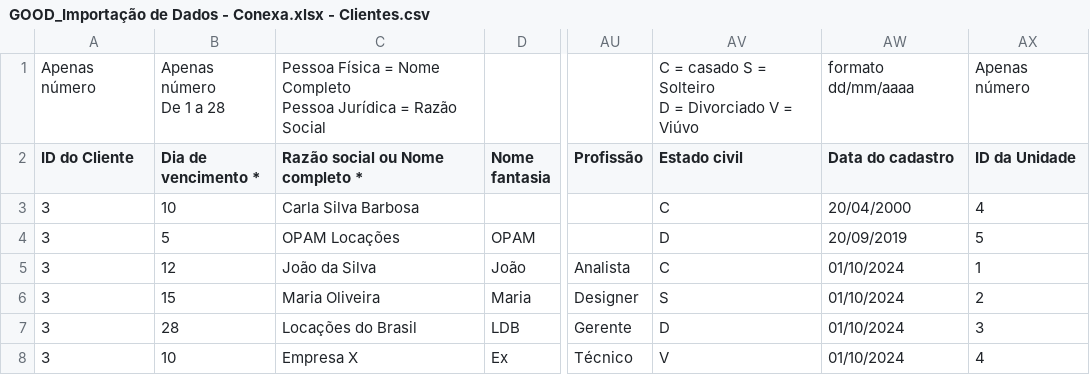
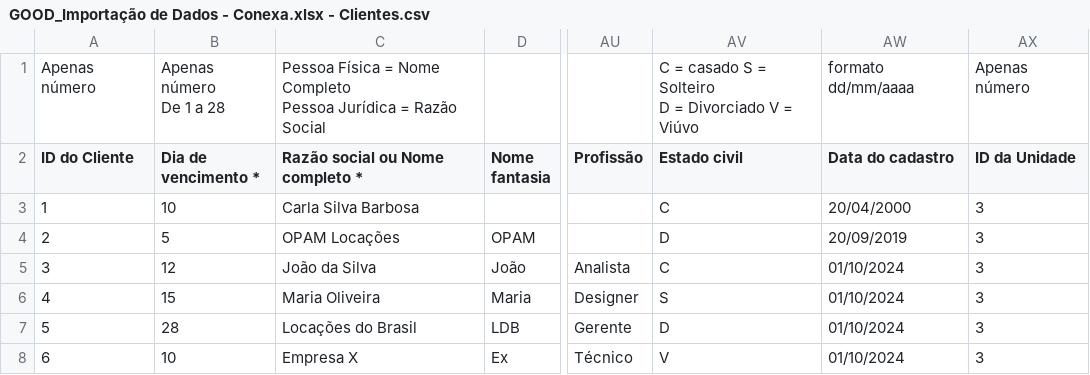
Before and after one commit to dborgessdev/csv_filter, a CSV file: uploads/GOOD_Importação de Dados - Conexa.xlsx - Clientes.csv, drawn as a sheet; only a part is shown, gaps mark what is left out; the diff names each change by its address in the sheet, - before the commit and + after, or states it on an @@ line.

Commit message:
feat: :art: Retiradas estruturas auxiliares da função ClienteObj ( famosos ous | |) + Limpeza de token + Correção da row CompanyID (agora 49)

```diff
--- a/uploads/GOOD_Importação de Dados - Conexa.xlsx - Clientes.csv
+++ b/uploads/GOOD_Importação de Dados - Conexa.xlsx - Clientes.csv
-A3 (ID do Cliente): 3
+A3 (ID do Cliente): 1
-AX3 (ID da Unidade): 4
+AX3 (ID da Unidade): 3
-A4 (ID do Cliente): 3
+A4 (ID do Cliente): 2
-AX4 (ID da Unidade): 5
+AX4 (ID da Unidade): 3
-AX5 (ID da Unidade): 1
+AX5 (ID da Unidade): 3
-A6 (ID do Cliente): 3
+A6 (ID do Cliente): 4
-AX6 (ID da Unidade): 2
+AX6 (ID da Unidade): 3
-A7 (ID do Cliente): 3
+A7 (ID do Cliente): 5
-A8 (ID do Cliente): 3
+A8 (ID do Cliente): 6
-AX8 (ID da Unidade): 4
+AX8 (ID da Unidade): 3
```
Also changed, not shown: 3 other files.
